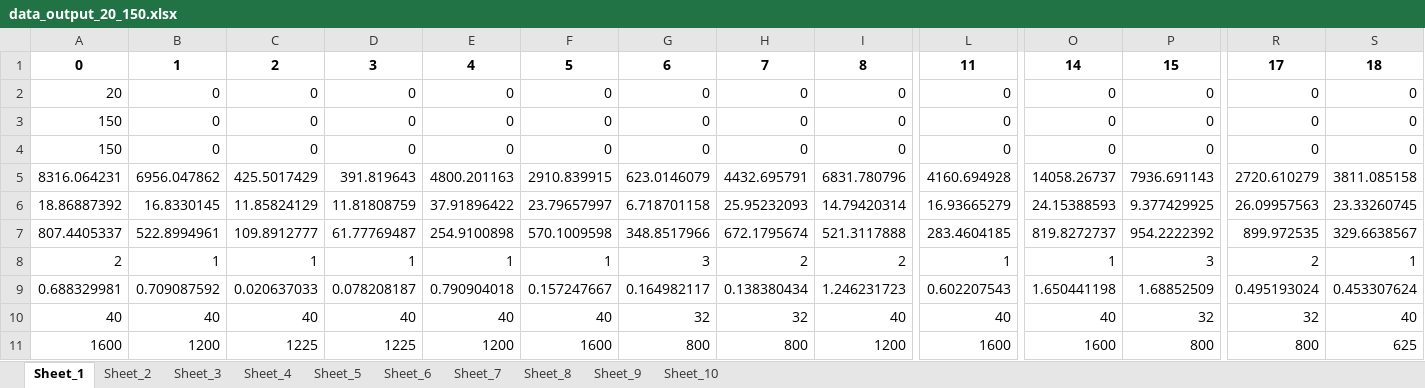
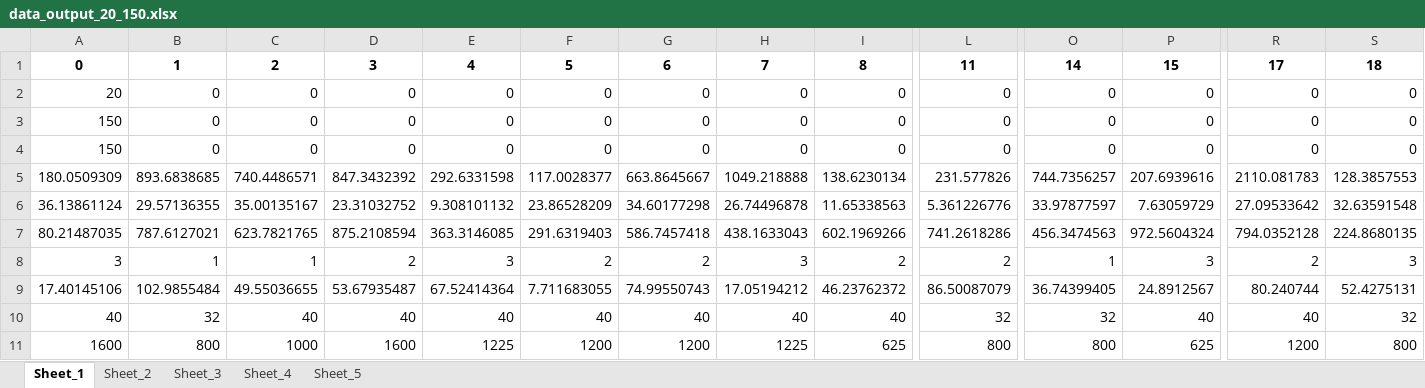
Before and after one commit to OurGroupNUAA/UAMSP-R, an Excel workbook: Data/data_output_20_150.xlsx, sheet Sheet_1, drawn as a sheet; only a part is shown, gaps mark what is left out; values as stored, in another font and other column widths than the file's, no borders; removed rows and columns are numbered as before the commit, all else as after; rows hold the shown columns only; the diff covers the shown part only; the diff names each change by its address in the sheet, - before the commit and + after, or states it on an @@ line.

```diff
--- a/Data/data_output_20_150.xlsx (sheet Sheet_1)
+++ b/Data/data_output_20_150.xlsx (sheet Sheet_1)
-sheet tab: Sheet_6
-sheet tab: Sheet_7
-sheet tab: Sheet_8
-sheet tab: Sheet_9
-sheet tab: Sheet_10
-row 5: 8316.064231 | 6956.047862 | 425.5017429 | 391.819643 | 4800.201163 | 2910.839915 | 623.0146079 | 4432.695791 | 6831.780796 | 4160.694928 | 14058.26737 | 7936.691143 | 2720.610279 | 3811.085158
-row 6: 18.86887392 | 16.8330145 | 11.85824129 | 11.81808759 | 37.91896422 | 23.79657997 | 6.718701158 | 25.95232093 | 14.79420314 | 16.93665279 | 24.15388593 | 9.377429925 | 26.09957563 | 23.33260745
-row 7: 807.4405337 | 522.8994961 | 109.8912777 | 61.77769487 | 254.9100898 | 570.1009598 | 348.8517966 | 672.1795674 | 521.3117888 | 283.4604185 | 819.8272737 | 954.2222392 | 899.972535 | 329.6638567
-row 8: 2 | 1 | 1 | 1 | 1 | 1 | 3 | 2 | 2 | 1 | 1 | 3 | 2 | 1
-row 9: 0.688329981 | 0.709087592 | 0.020637033 | 0.078208187 | 0.790904018 | 0.157247667 | 0.164982117 | 0.138380434 | 1.246231723 | 0.602207543 | 1.650441198 | 1.68852509 | 0.495193024 | 0.453307624
+row 5: 180.0509309 | 893.6838685 | 740.4486571 | 847.3432392 | 292.6331598 | 117.0028377 | 663.8645667 | 1049.218888 | 138.6230134 | 231.577826 | 744.7356257 | 207.6939616 | 2110.081783 | 128.3857553
+row 6: 36.13861124 | 29.57136355 | 35.00135167 | 23.31032752 | 9.308101132 | 23.86528209 | 34.60177298 | 26.74496878 | 11.65338563 | 5.361226776 | 33.97877597 | 7.63059729 | 27.09533642 | 32.63591548
+row 7: 80.21487035 | 787.6127021 | 623.7821765 | 875.2108594 | 363.3146085 | 291.6319403 | 586.7457418 | 438.1633043 | 602.1969266 | 741.2618286 | 456.3474563 | 972.5604324 | 794.0352128 | 224.8680135
+row 8: 3 | 1 | 1 | 2 | 3 | 2 | 2 | 3 | 2 | 2 | 1 | 3 | 2 | 3
+row 9: 17.40145106 | 102.9855484 | 49.55036655 | 53.67935487 | 67.52414364 | 7.711683055 | 74.99550743 | 17.05194212 | 46.23762372 | 86.50087079 | 36.74399405 | 24.8912567 | 80.240744 | 52.4275131
-B10: 40
+B10: 32
-G10: 32
+G10: 40
-H10: 32
+H10: 40
-L10: 40
+L10: 32
-O10: 40
+O10: 32
-P10: 32
+P10: 40
-R10: 32
+R10: 40
-S10: 40
+S10: 32
-B11: 1200
+B11: 800
-C11: 1225
+C11: 1000
-D11: 1225
+D11: 1600
-E11: 1200
+E11: 1225
-F11: 1600
+F11: 1200
-G11: 800
+G11: 1200
-H11: 800
+H11: 1225
-I11: 1200
+I11: 625
-L11: 1600
+L11: 800
-O11: 1600
+O11: 800
-P11: 800
+P11: 625
-R11: 800
+R11: 1200
-S11: 625
+S11: 800
```
Also changed, not shown: 83 edited cells elsewhere in this sheet, sheet Sheet_4, sheet Sheet_3, sheet Sheet_2, sheet Sheet_5, Data/data_output_10_100.xlsx, Data/data_output_10_120.xlsx, 18 other files.
